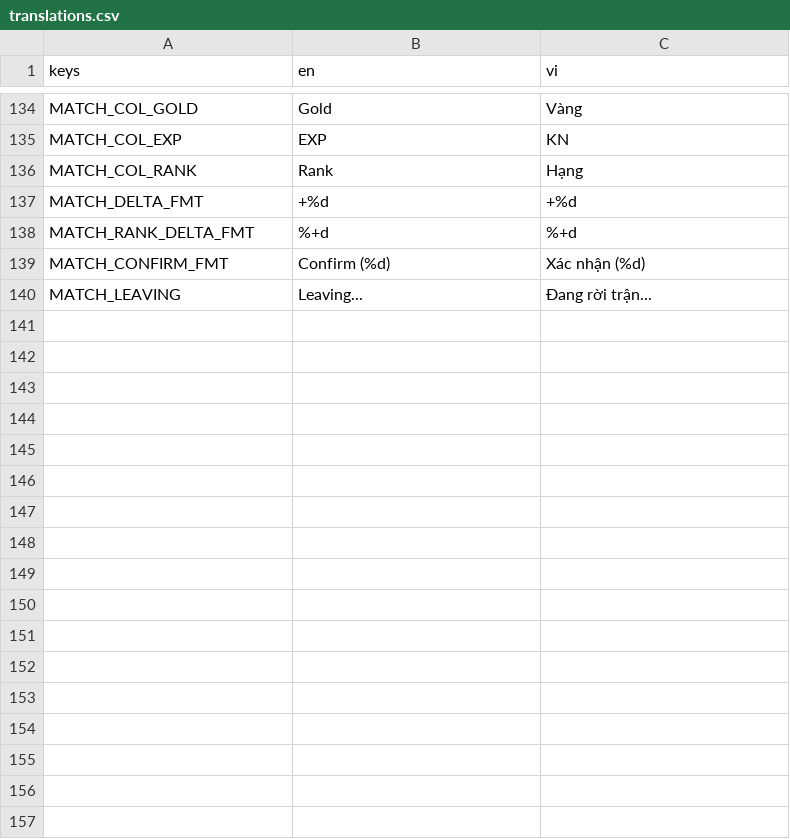
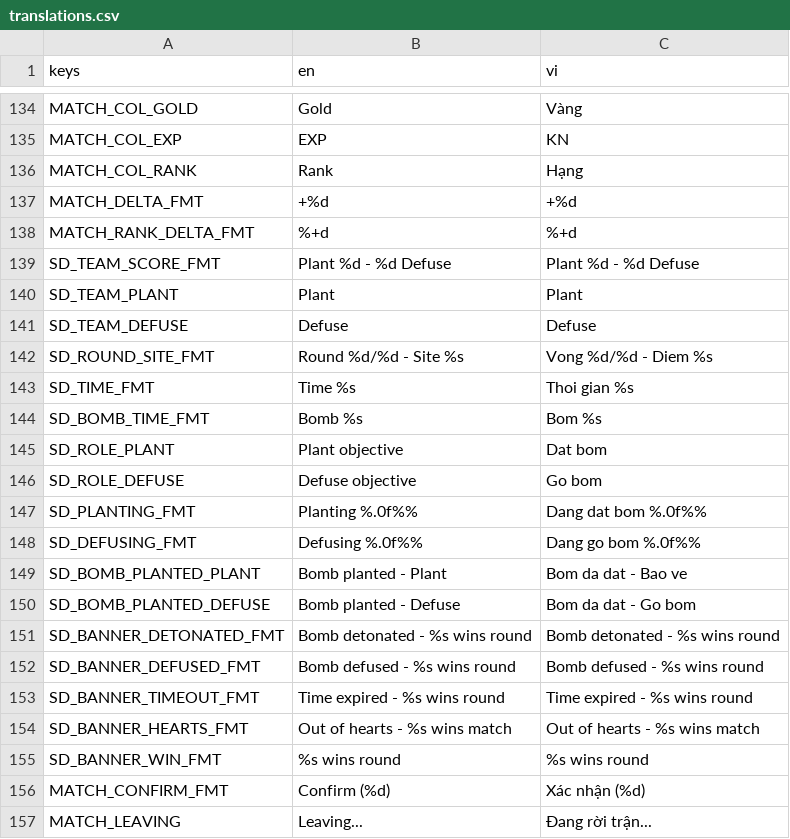
Before and after one commit to vinhtruong204/knockback-godot, a CSV file: locale/translations.csv, drawn as a sheet; only a part is shown, gaps mark what is left out; the diff names each change by its address in the sheet, - before the commit and + after, or states it on an @@ line.

Commit message:
Fix S&D matchmaking, elimination, and HUD team labels

```diff
--- a/locale/translations.csv
+++ b/locale/translations.csv
+row 139: SD_TEAM_SCORE_FMT | Plant %d - %d Defuse | Plant %d - %d Defuse
+row 140: SD_TEAM_PLANT | Plant | Plant
+row 141: SD_TEAM_DEFUSE | Defuse | Defuse
+row 142: SD_ROUND_SITE_FMT | Round %d/%d - Site %s | Vong %d/%d - Diem %s
+row 143: SD_TIME_FMT | Time %s | Thoi gian %s
+row 144: SD_BOMB_TIME_FMT | Bomb %s | Bom %s
+row 145: SD_ROLE_PLANT | Plant objective | Dat bom
+row 146: SD_ROLE_DEFUSE | Defuse objective | Go bom
+row 147: SD_PLANTING_FMT | Planting %.0f%% | Dang dat bom %.0f%%
+row 148: SD_DEFUSING_FMT | Defusing %.0f%% | Dang go bom %.0f%%
+row 149: SD_BOMB_PLANTED_PLANT | Bomb planted - Plant | Bom da dat - Bao ve
+row 150: SD_BOMB_PLANTED_DEFUSE | Bomb planted - Defuse | Bom da dat - Go bom
+row 151: SD_BANNER_DETONATED_FMT | Bomb detonated - %s wins round | Bomb detonated - %s wins round
+row 152: SD_BANNER_DEFUSED_FMT | Bomb defused - %s wins round | Bomb defused - %s wins round
+row 153: SD_BANNER_TIMEOUT_FMT | Time expired - %s wins round | Time expired - %s wins round
+row 154: SD_BANNER_HEARTS_FMT | Out of hearts - %s wins match | Out of hearts - %s wins match
+row 155: SD_BANNER_WIN_FMT | %s wins round | %s wins round
```
Also changed, not shown: 42 other files.
